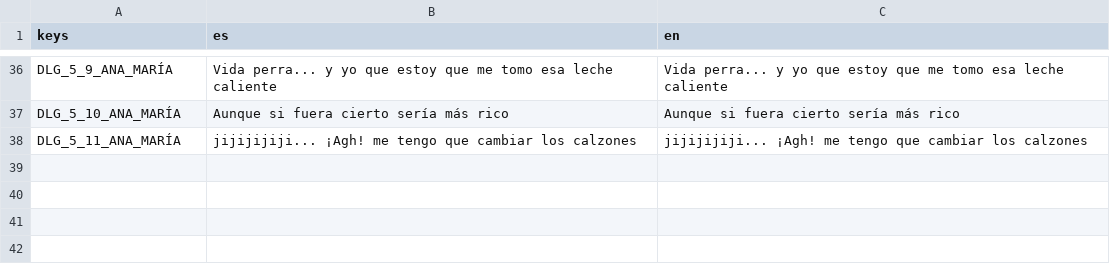
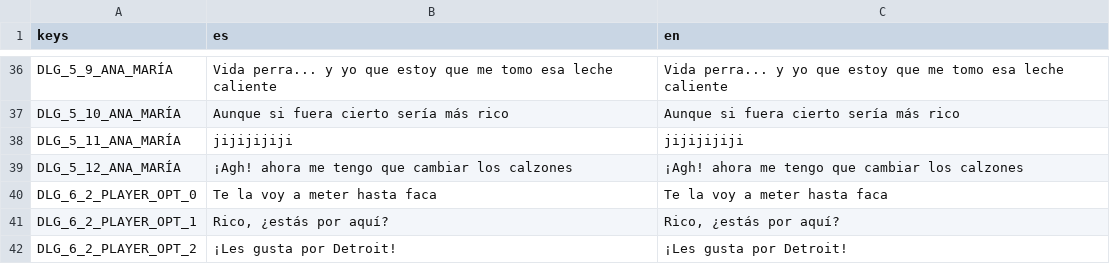
Before and after one commit to Perro-Viejo/ElPajaroQuemamais, a CSV file: assets/localization/i18n_novela.csv, drawn as a sheet; only a part is shown, gaps mark what is left out.

```diff
--- a/assets/localization/i18n_novela.csv
+++ b/assets/localization/i18n_novela.csv
@@ -37,2 +37,6 @@ DLG_5_9_ANA_MARÍA,Vida perra... y yo que estoy que me tomo esa leche caliente,V
 DLG_5_10_ANA_MARÍA,Aunque si fuera cierto sería más rico,Aunque si fuera cierto sería más rico
-DLG_5_11_ANA_MARÍA,jijijijiji... ¡Agh! me tengo que cambiar los calzones,jijijijiji... ¡Agh! me tengo que cambiar los calzones
+DLG_5_11_ANA_MARÍA,jijijijiji,jijijijiji
+DLG_5_12_ANA_MARÍA,¡Agh! ahora me tengo que cambiar los calzones,¡Agh! ahora me tengo que cambiar los calzones
+DLG_6_2_PLAYER_OPT_0,Te la voy a meter hasta faca,Te la voy a meter hasta faca
+DLG_6_2_PLAYER_OPT_1,"Rico, ¿estás por aquí?","Rico, ¿estás por aquí?"
+DLG_6_2_PLAYER_OPT_2,¡Les gusta por Detroit!,¡Les gusta por Detroit!
```
Also changed, not shown: assets/localization/localization.csv, 10 other files.
